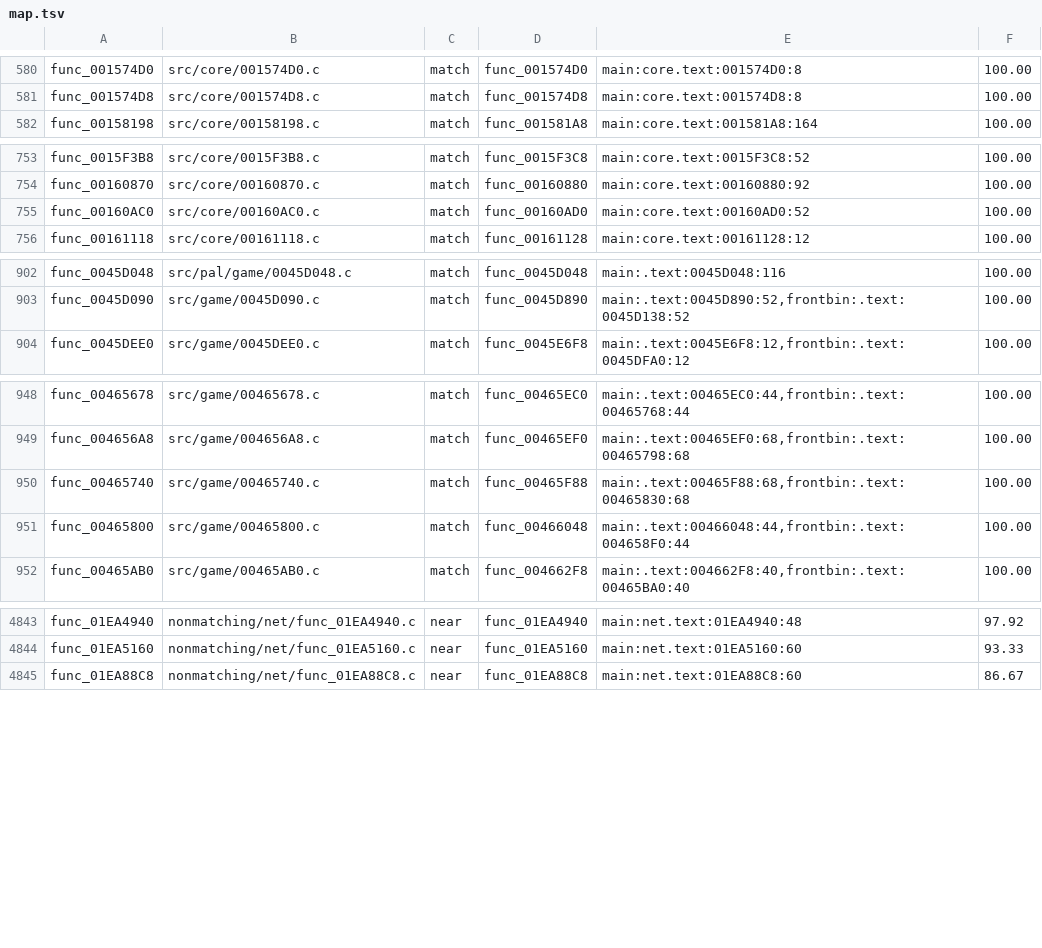
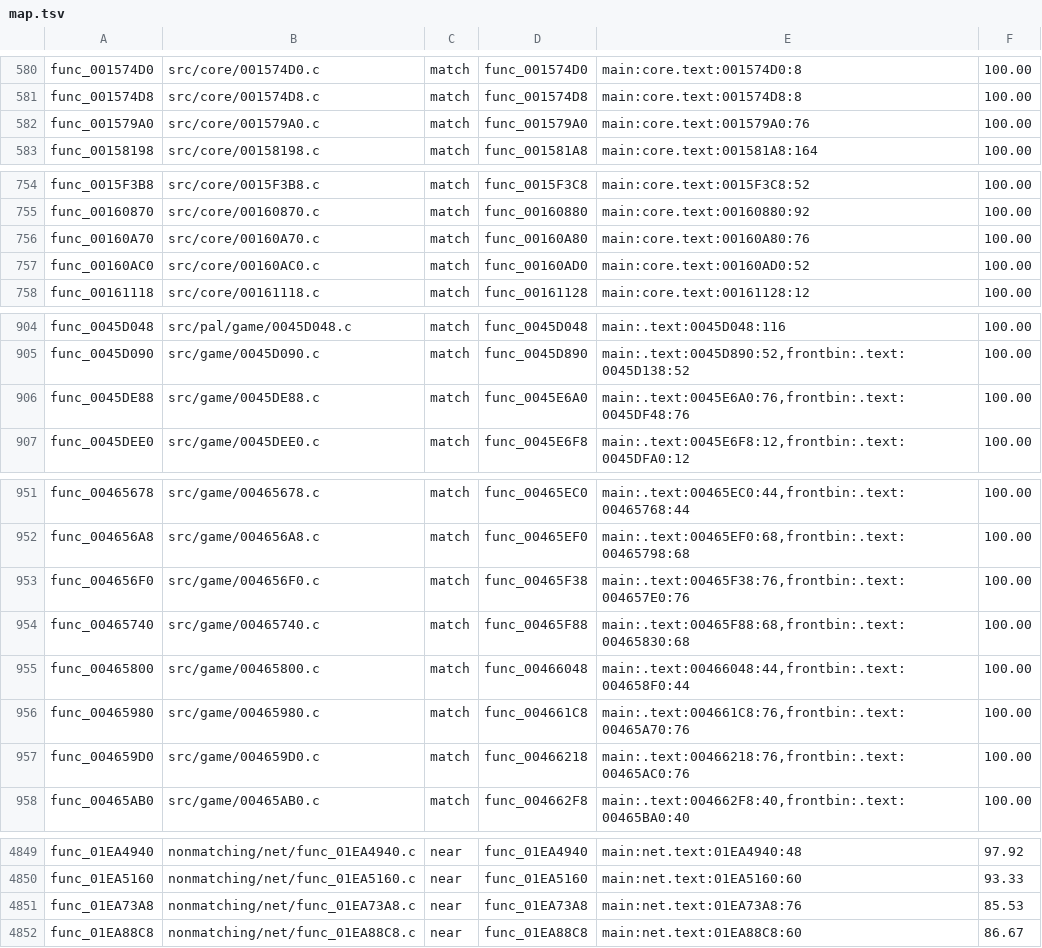
Before and after one commit to BlindFire1200/rac4-decomp, a TSV file: config/pal/map.tsv, drawn as a sheet; only a part is shown, gaps mark what is left out.

```diff
--- a/config/pal/map.tsv
+++ b/config/pal/map.tsv
@@ -581,2 +581,3 @@ func_001574D0	src/core/001574D0.c	match	func_001574D0	main:core.text:001574D0:8
 func_001574D8	src/core/001574D8.c	match	func_001574D8	main:core.text:001574D8:8	100.00
+func_001579A0	src/core/001579A0.c	match	func_001579A0	main:core.text:001579A0:76	100.00
 func_00158198	src/core/00158198.c	match	func_001581A8	main:core.text:001581A8:164	100.00
@@ -754,2 +755,3 @@ func_0015F3B8	src/core/0015F3B8.c	match	func_0015F3C8	main:core.text:0015F3C8:52
 func_00160870	src/core/00160870.c	match	func_00160880	main:core.text:00160880:92	100.00
+func_00160A70	src/core/00160A70.c	match	func_00160A80	main:core.text:00160A80:76	100.00
 func_00160AC0	src/core/00160AC0.c	match	func_00160AD0	main:core.text:00160AD0:52	100.00
@@ -903,2 +905,3 @@ func_0045D048	src/pal/game/0045D048.c	match	func_0045D048	main:.text:0045D048:11
 func_0045D090	src/game/0045D090.c	match	func_0045D890	main:.text:0045D890:52,frontbin:.text:0045D138:52	100.00
+func_0045DE88	src/game/0045DE88.c	match	func_0045E6A0	main:.text:0045E6A0:76,frontbin:.text:0045DF48:76	100.00
 func_0045DEE0	src/game/0045DEE0.c	match	func_0045E6F8	main:.text:0045E6F8:12,frontbin:.text:0045DFA0:12	100.00
@@ -949,4 +952,7 @@ func_00465678	src/game/00465678.c	match	func_00465EC0	main:.text:00465EC0:44,fro
 func_004656A8	src/game/004656A8.c	match	func_00465EF0	main:.text:00465EF0:68,frontbin:.text:00465798:68	100.00
+func_004656F0	src/game/004656F0.c	match	func_00465F38	main:.text:00465F38:76,frontbin:.text:004657E0:76	100.00
 func_00465740	src/game/00465740.c	match	func_00465F88	main:.text:00465F88:68,frontbin:.text:00465830:68	100.00
 func_00465800	src/game/00465800.c	match	func_00466048	main:.text:00466048:44,frontbin:.text:004658F0:44	100.00
+func_00465980	src/game/00465980.c	match	func_004661C8	main:.text:004661C8:76,frontbin:.text:00465A70:76	100.00
+func_004659D0	src/game/004659D0.c	match	func_00466218	main:.text:00466218:76,frontbin:.text:00465AC0:76	100.00
 func_00465AB0	src/game/00465AB0.c	match	func_004662F8	main:.text:004662F8:40,frontbin:.text:00465BA0:40	100.00
@@ -4844,2 +4850,3 @@ func_01EA4940	nonmatching/net/func_01EA4940.c	near	func_01EA4940	main:net.text:0
 func_01EA5160	nonmatching/net/func_01EA5160.c	near	func_01EA5160	main:net.text:01EA5160:60	93.33
+func_01EA73A8	nonmatching/net/func_01EA73A8.c	near	func_01EA73A8	main:net.text:01EA73A8:76	85.53
 func_01EA88C8	nonmatching/net/func_01EA88C8.c	near	func_01EA88C8	main:net.text:01EA88C8:60	86.67
```
Also changed, not shown: config/us/map.tsv, 11 other files.
